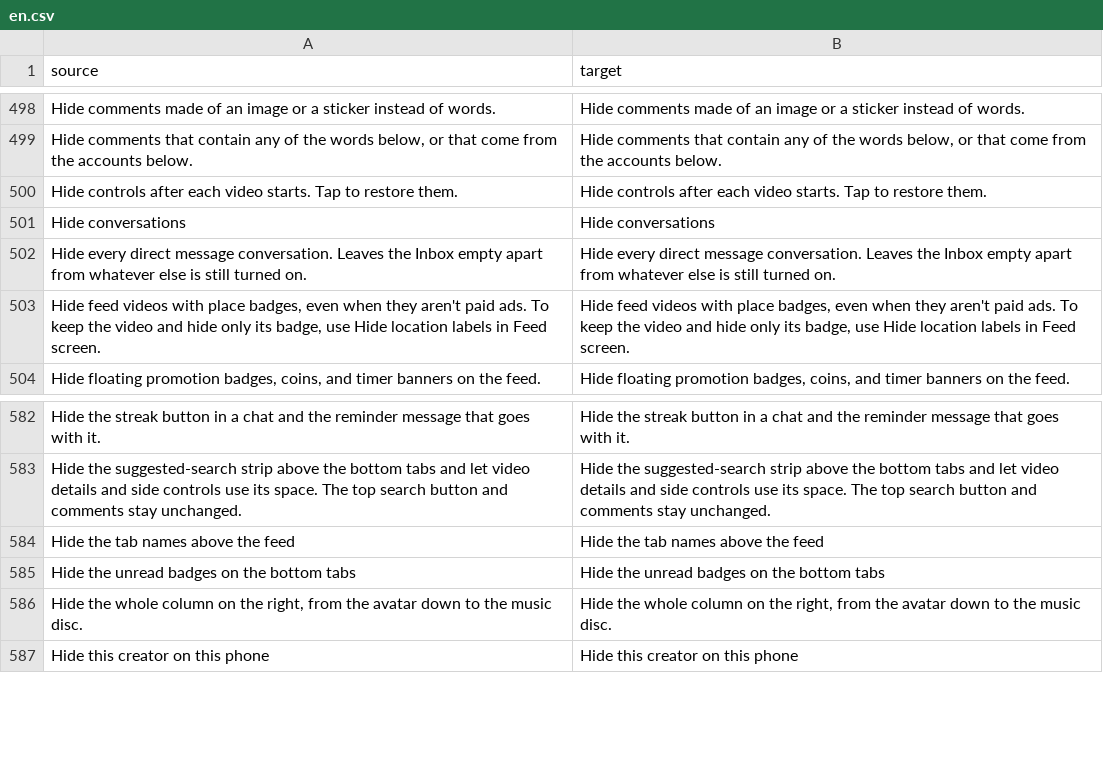
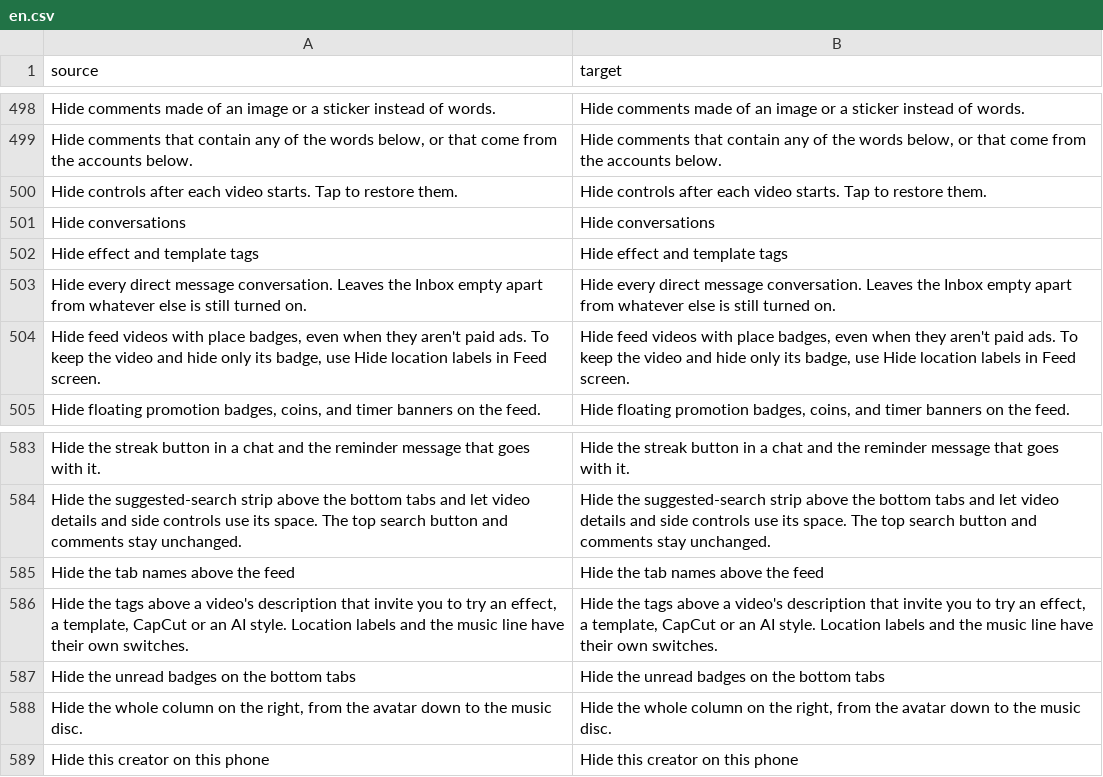
Before and after one commit to BlackGold8282/HushFeed, a CSV file: extensions/tiktok/src/main/l10n/en.csv, drawn as a sheet; only a part is shown, gaps mark what is left out.

Commit message:
feat(feed): hide effect, template and CapCut tags above descriptions
Fixes #51

A tag above a video's description is one of the video's anchors, and
Hide location labels already filters that list in the multi-tag list
factory. The new Feed screen switch, Hide effect and template tags (off
by default, no restart), takes out the anchors whose component key is a
creation tool: effects and edit effects, voice filters and TTS voices,
the template family (UGC, PUGC, photo, SGT, AIGT, CapCut), CapCut,
Hypic, Editor Pro, Auto Cut and the AI style, group shot, portrait,
remix, avatar and text-to-image keys, all read off 47.1.4's dex. The
match is by exact key, so film, drama, place and any unknown kind stay.
Places still follow Hide location labels alone, and each switch counts
its removals under its own reason (creationTag beside location).

On 47.0.3, with the switch off, a #CapCut video shows
"CapCut · Try this template" and the export lists anchor_capcut/54;
with it on, the same video has no tag and the rest of its caption area
is unchanged, a nearby video keeps its place badge, and the export says
"CaptionStrip: 26 lists, 23 items, 8 removed. Last reason: creationTag.
Kinds: anchor_poi/45 15, anchor_capcut/54 8". On 47.1.4 the same video
loses the tag with the switch on ("3 removed. Last reason: creationTag")
and gets it back with the switch off.

The "Contains:" song credit in the report is the music line, which Hide
the music line already hides.

```diff
--- a/extensions/tiktok/src/main/l10n/en.csv
+++ b/extensions/tiktok/src/main/l10n/en.csv
@@ -501,2 +501,3 @@ Hide controls after each video starts. Tap to restore them.,Hide controls after
 Hide conversations,Hide conversations
+Hide effect and template tags,Hide effect and template tags
 Hide every direct message conversation. Leaves the Inbox empty apart from whatever else is still turned on.,Hide every direct message conversation. Leaves the Inbox empty apart from whatever else is still turned on.
@@ -584,2 +585,3 @@ Hide the suggested-search strip above the bottom tabs and let video details and
 Hide the tab names above the feed,Hide the tab names above the feed
+"Hide the tags above a video's description that invite you to try an effect, a template, CapCut or an AI style. Location labels and the music line have their own switches.","Hide the tags above a video's description that invite you to try an effect, a template, CapCut or an AI style. Location labels and the music line have their own switches."
 Hide the unread badges on the bottom tabs,Hide the unread badges on the bottom tabs
```
Also changed, not shown: extensions/tiktok/src/main/l10n/de.tsv, extensions/tiktok/src/main/l10n/es.tsv, 13 other files.
